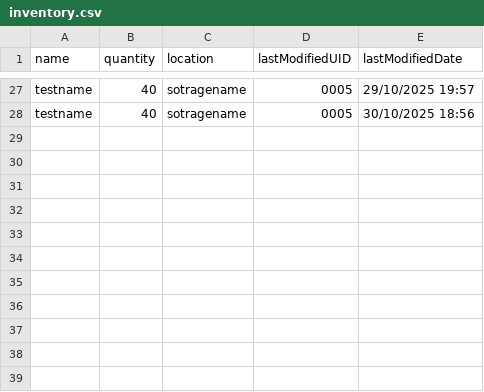
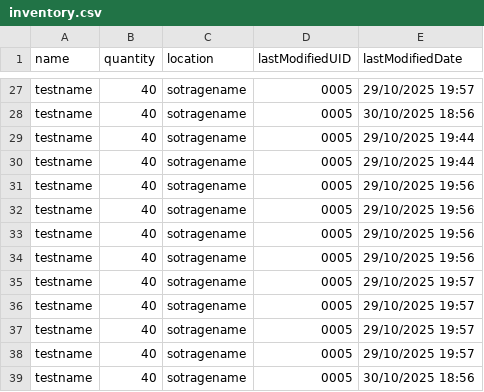
Before and after one commit to character-limit/InvManagementSystem, a CSV file: inventory.csv, drawn as a sheet; only a part is shown, gaps mark what is left out; the diff names each change by its address in the sheet, - before the commit and + after, or states it on an @@ line.

```diff
--- a/inventory.csv
+++ b/inventory.csv
+row 29: testname | 40 | sotragename | 0005 | 29/10/2025 19:44
+row 30: testname | 40 | sotragename | 0005 | 29/10/2025 19:44
+row 31: testname | 40 | sotragename | 0005 | 29/10/2025 19:56
+row 32: testname | 40 | sotragename | 0005 | 29/10/2025 19:56
+row 33: testname | 40 | sotragename | 0005 | 29/10/2025 19:56
+row 34: testname | 40 | sotragename | 0005 | 29/10/2025 19:56
+row 35: testname | 40 | sotragename | 0005 | 29/10/2025 19:57
+row 36: testname | 40 | sotragename | 0005 | 29/10/2025 19:57
+row 37: testname | 40 | sotragename | 0005 | 29/10/2025 19:57
+row 38: testname | 40 | sotragename | 0005 | 29/10/2025 19:57
+row 39: testname | 40 | sotragename | 0005 | 30/10/2025 18:56
```
Also changed, not shown: 1 other file.
